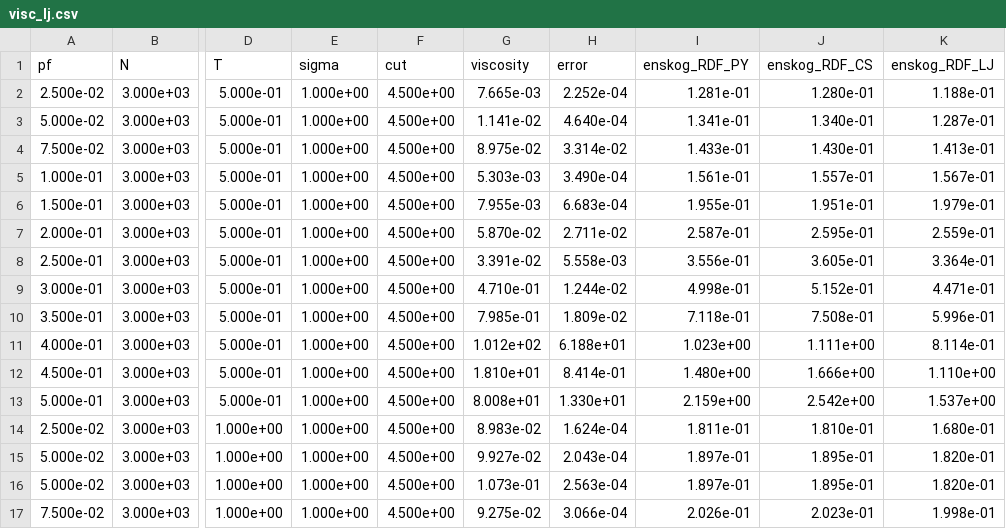
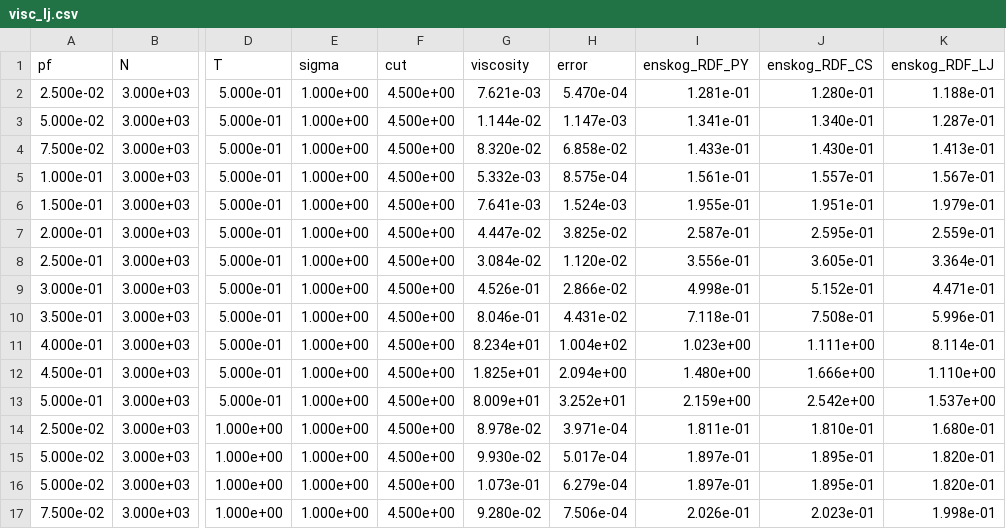
Before and after one commit to jonasbue/MD_viscosity, a CSV file: data/processed/visc_lj.csv, drawn as a sheet; only a part is shown, gaps mark what is left out; the diff covers the shown part only; the diff names each change by its address in the sheet, - before the commit and + after, or states it on an @@ line.

```diff
--- a/data/processed/visc_lj.csv
+++ b/data/processed/visc_lj.csv
-G2 (viscosity): 7.665e-03
+G2 (viscosity): 7.621e-03
-H2 (error): 2.252e-04
+H2 (error): 5.470e-04
-G3 (viscosity): 1.141e-02
+G3 (viscosity): 1.144e-02
-H3 (error): 4.640e-04
+H3 (error): 1.147e-03
-G4 (viscosity): 8.975e-02
+G4 (viscosity): 8.320e-02
-H4 (error): 3.314e-02
+H4 (error): 6.858e-02
-G5 (viscosity): 5.303e-03
+G5 (viscosity): 5.332e-03
-H5 (error): 3.490e-04
+H5 (error): 8.575e-04
-G6 (viscosity): 7.955e-03
+G6 (viscosity): 7.641e-03
-H6 (error): 6.683e-04
+H6 (error): 1.524e-03
-G7 (viscosity): 5.870e-02
+G7 (viscosity): 4.447e-02
-H7 (error): 2.711e-02
+H7 (error): 3.825e-02
-G8 (viscosity): 3.391e-02
+G8 (viscosity): 3.084e-02
-H8 (error): 5.558e-03
+H8 (error): 1.120e-02
-G9 (viscosity): 4.710e-01
+G9 (viscosity): 4.526e-01
-H9 (error): 1.244e-02
+H9 (error): 2.866e-02
-G10 (viscosity): 7.985e-01
+G10 (viscosity): 8.046e-01
-H10 (error): 1.809e-02
+H10 (error): 4.431e-02
-G11 (viscosity): 1.012e+02
+G11 (viscosity): 8.234e+01
-H11 (error): 6.188e+01
+H11 (error): 1.004e+02
-G12 (viscosity): 1.810e+01
+G12 (viscosity): 1.825e+01
-H12 (error): 8.414e-01
+H12 (error): 2.094e+00
-G13 (viscosity): 8.008e+01
+G13 (viscosity): 8.009e+01
-H13 (error): 1.330e+01
+H13 (error): 3.252e+01
-G14 (viscosity): 8.983e-02
+G14 (viscosity): 8.978e-02
-H14 (error): 1.624e-04
+H14 (error): 3.971e-04
-G15 (viscosity): 9.927e-02
+G15 (viscosity): 9.930e-02
-H15 (error): 2.043e-04
+H15 (error): 5.017e-04
-H16 (error): 2.563e-04
+H16 (error): 6.279e-04
-G17 (viscosity): 9.275e-02
+G17 (viscosity): 9.280e-02
-H17 (error): 3.066e-04
+H17 (error): 7.506e-04
```
Also changed, not shown: 59 edited cells elsewhere in this file, 8 other files.
